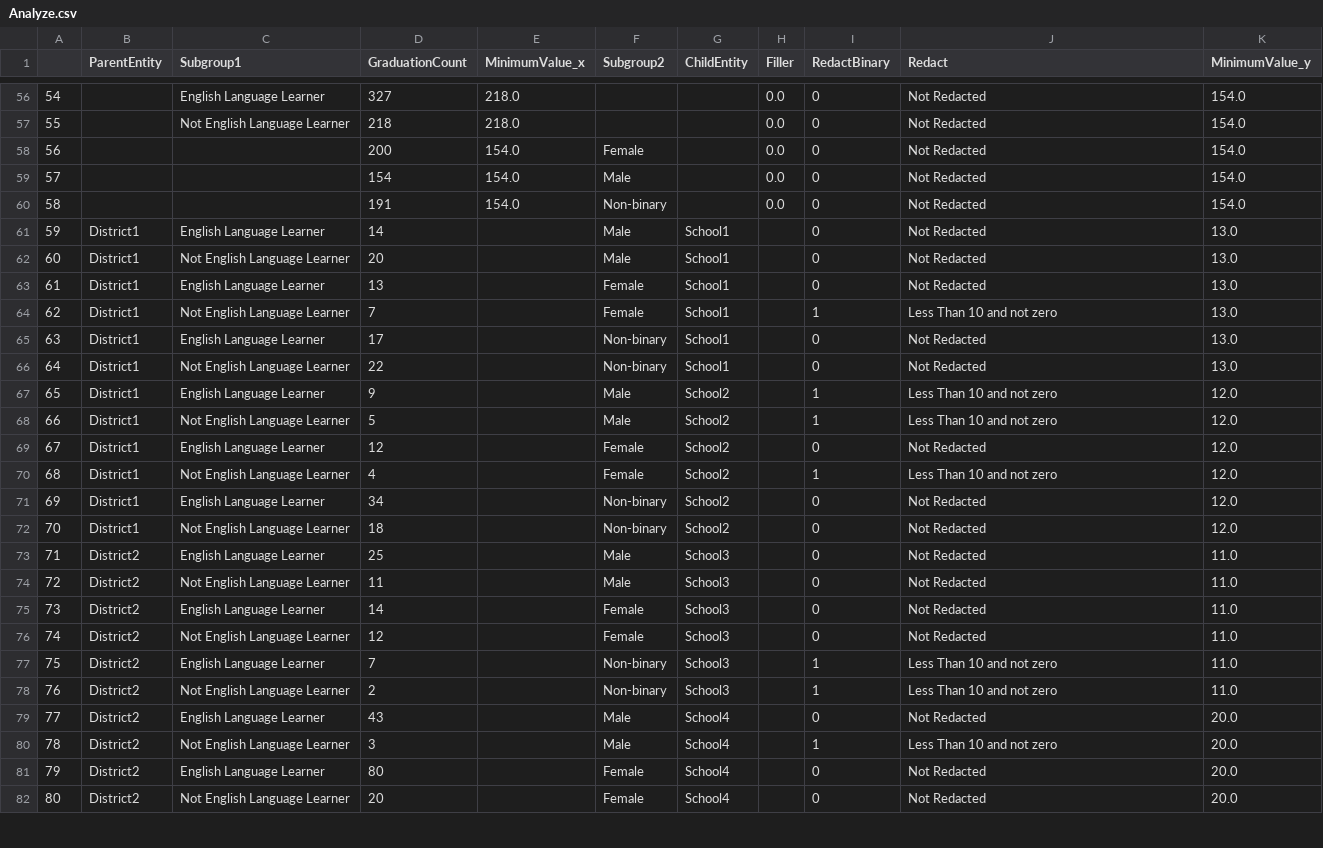
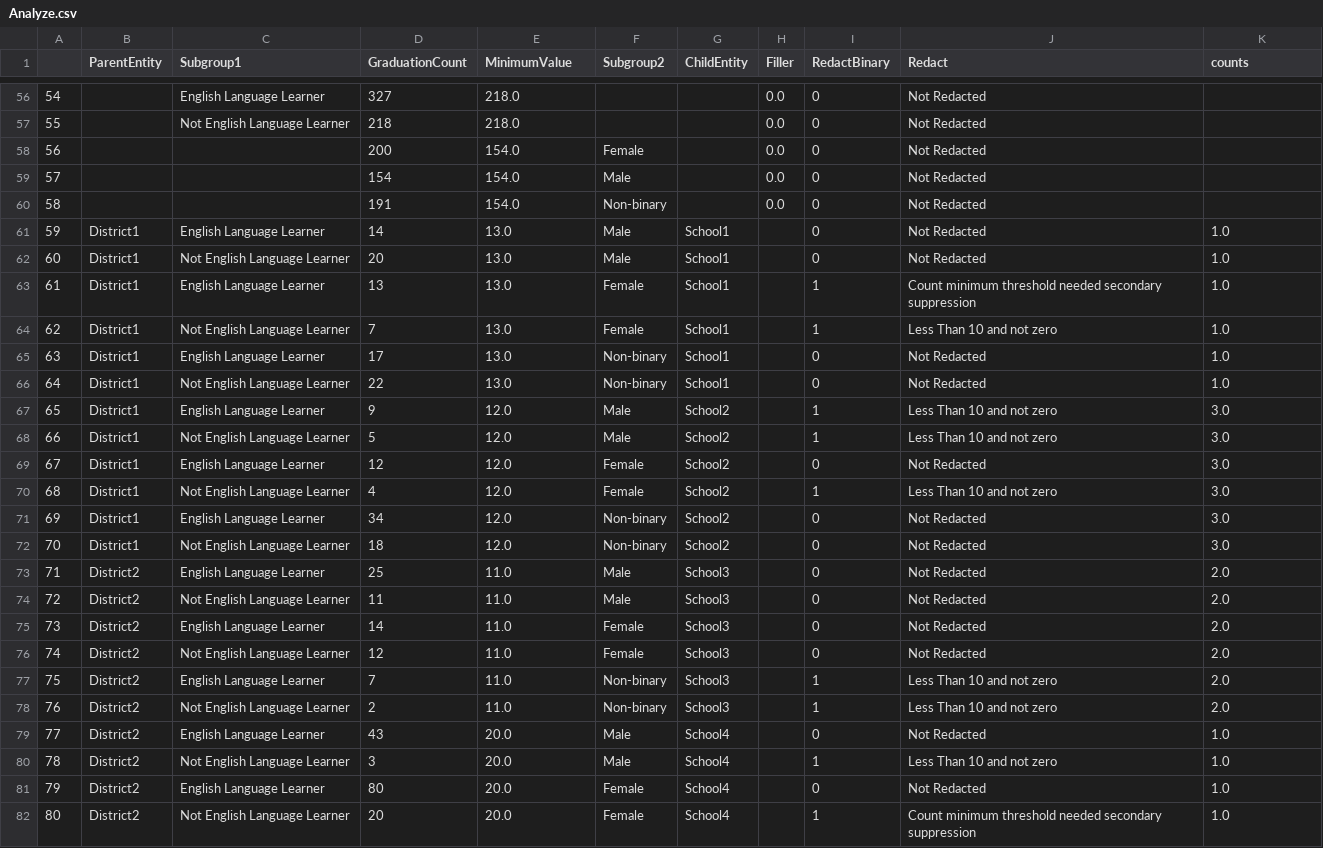
Before and after one commit to jhammonsa/davy-wb, a CSV file: examples/Analyze.csv, drawn as a sheet; only a part is shown, gaps mark what is left out; the diff covers the shown part only.

```diff
--- a/examples/Analyze.csv
+++ b/examples/Analyze.csv
@@ -1 +1 @@
-,ParentEntity,Subgroup1,GraduationCount,MinimumValue_x,Subgroup2,ChildEntity,Filler,RedactBinary,Redact,MinimumValue_y
+,ParentEntity,Subgroup1,GraduationCount,MinimumValue,Subgroup2,ChildEntity,Filler,RedactBinary,Redact,counts
@@ -56,27 +56,27 @@
-54,,English Language Learner,327,218.0,,,0.0,0,Not Redacted,154.0
-55,,Not English Language Learner,218,218.0,,,0.0,0,Not Redacted,154.0
-56,,,200,154.0,Female,,0.0,0,Not Redacted,154.0
-57,,,154,154.0,Male,,0.0,0,Not Redacted,154.0
-58,,,191,154.0,Non-binary,,0.0,0,Not Redacted,154.0
-59,District1,English Language Learner,14,,Male,School1,,0,Not Redacted,13.0
-60,District1,Not English Language Learner,20,,Male,School1,,0,Not Redacted,13.0
-61,District1,English Language Learner,13,,Female,School1,,0,Not Redacted,13.0
-62,District1,Not English Language Learner,7,,Female,School1,,1,Less Than 10 and not zero,13.0
-63,District1,English Language Learner,17,,Non-binary,School1,,0,Not Redacted,13.0
-64,District1,Not English Language Learner,22,,Non-binary,School1,,0,Not Redacted,13.0
-65,District1,English Language Learner,9,,Male,School2,,1,Less Than 10 and not zero,12.0
-66,District1,Not English Language Learner,5,,Male,School2,,1,Less Than 10 and not zero,12.0
-67,District1,English Language Learner,12,,Female,School2,,0,Not Redacted,12.0
-68,District1,Not English Language Learner,4,,Female,School2,,1,Less Than 10 and not zero,12.0
-69,District1,English Language Learner,34,,Non-binary,School2,,0,Not Redacted,12.0
-70,District1,Not English Language Learner,18,,Non-binary,School2,,0,Not Redacted,12.0
-71,District2,English Language Learner,25,,Male,School3,,0,Not Redacted,11.0
-72,District2,Not English Language Learner,11,,Male,School3,,0,Not Redacted,11.0
-73,District2,English Language Learner,14,,Female,School3,,0,Not Redacted,11.0
-74,District2,Not English Language Learner,12,,Female,School3,,0,Not Redacted,11.0
-75,District2,English Language Learner,7,,Non-binary,School3,,1,Less Than 10 and not zero,11.0
-76,District2,Not English Language Learner,2,,Non-binary,School3,,1,Less Than 10 and not zero,11.0
-77,District2,English Language Learner,43,,Male,School4,,0,Not Redacted,20.0
-78,District2,Not English Language Learner,3,,Male,School4,,1,Less Than 10 and not zero,20.0
-79,District2,English Language Learner,80,,Female,School4,,0,Not Redacted,20.0
-80,District2,Not English Language Learner,20,,Female,School4,,0,Not Redacted,20.0
+54,,English Language Learner,327,218.0,,,0.0,0,Not Redacted,
+55,,Not English Language Learner,218,218.0,,,0.0,0,Not Redacted,
+56,,,200,154.0,Female,,0.0,0,Not Redacted,
+57,,,154,154.0,Male,,0.0,0,Not Redacted,
+58,,,191,154.0,Non-binary,,0.0,0,Not Redacted,
+59,District1,English Language Learner,14,13.0,Male,School1,,0,Not Redacted,1.0
+60,District1,Not English Language Learner,20,13.0,Male,School1,,0,Not Redacted,1.0
+61,District1,English Language Learner,13,13.0,Female,School1,,1,Count minimum threshold needed secondary suppression,1.0
+62,District1,Not English Language Learner,7,13.0,Female,School1,,1,Less Than 10 and not zero,1.0
+63,District1,English Language Learner,17,13.0,Non-binary,School1,,0,Not Redacted,1.0
+64,District1,Not English Language Learner,22,13.0,Non-binary,School1,,0,Not Redacted,1.0
+65,District1,English Language Learner,9,12.0,Male,School2,,1,Less Than 10 and not zero,3.0
+66,District1,Not English Language Learner,5,12.0,Male,School2,,1,Less Than 10 and not zero,3.0
+67,District1,English Language Learner,12,12.0,Female,School2,,0,Not Redacted,3.0
+68,District1,Not English Language Learner,4,12.0,Female,School2,,1,Less Than 10 and not zero,3.0
+69,District1,English Language Learner,34,12.0,Non-binary,School2,,0,Not Redacted,3.0
+70,District1,Not English Language Learner,18,12.0,Non-binary,School2,,0,Not Redacted,3.0
+71,District2,English Language Learner,25,11.0,Male,School3,,0,Not Redacted,2.0
+72,District2,Not English Language Learner,11,11.0,Male,School3,,0,Not Redacted,2.0
+73,District2,English Language Learner,14,11.0,Female,School3,,0,Not Redacted,2.0
+74,District2,Not English Language Learner,12,11.0,Female,School3,,0,Not Redacted,2.0
+75,District2,English Language Learner,7,11.0,Non-binary,School3,,1,Less Than 10 and not zero,2.0
+76,District2,Not English Language Learner,2,11.0,Non-binary,School3,,1,Less Than 10 and not zero,2.0
+77,District2,English Language Learner,43,20.0,Male,School4,,0,Not Redacted,1.0
+78,District2,Not English Language Learner,3,20.0,Male,School4,,1,Less Than 10 and not zero,1.0
+79,District2,English Language Learner,80,20.0,Female,School4,,0,Not Redacted,1.0
+80,District2,Not English Language Learner,20,20.0,Female,School4,,1,Count minimum threshold needed secondary suppression,1.0
```
Also changed, not shown: 82 edited cells elsewhere in this file, data/GraduationELLGender.csv, 9 other files.
